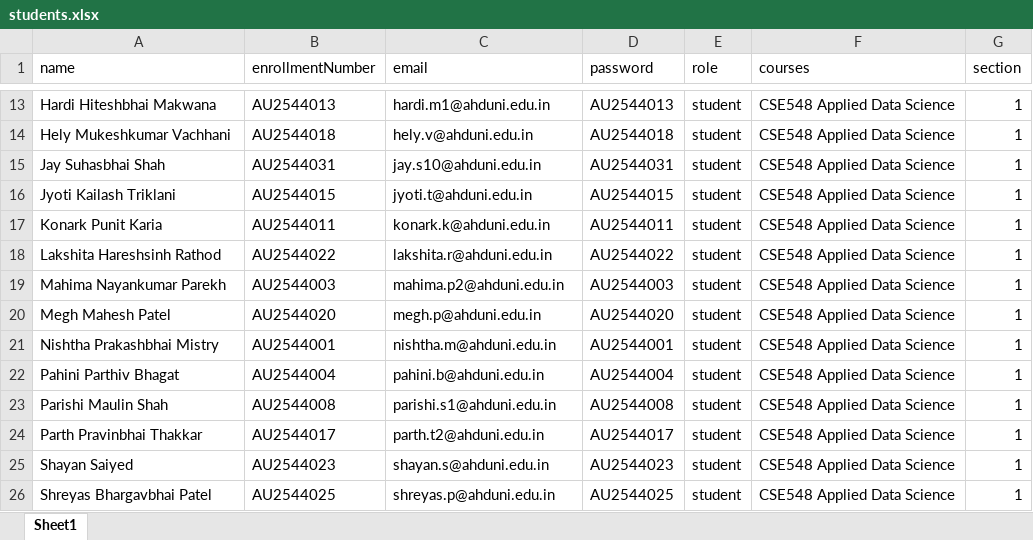
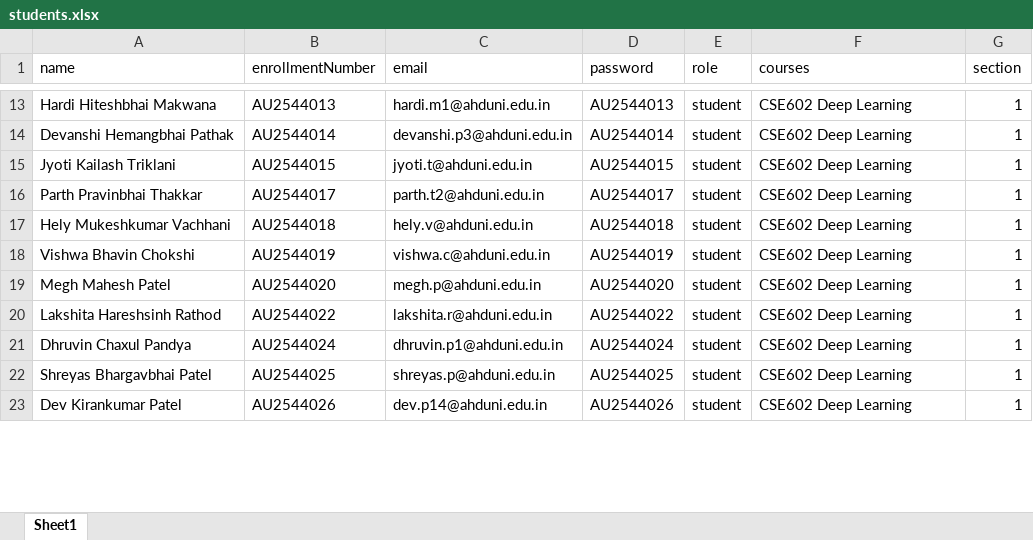
Before and after one commit to jugal-ahir/BytePresence, an Excel workbook: Excel/students.xlsx, sheet Sheet1, drawn as a sheet; only a part is shown, gaps mark what is left out; values as stored, in another font and other column widths than the file's, no borders; removed rows and columns are numbered as before the commit, all else as after; the diff covers the shown part only; the diff names each change by its address in the sheet, - before the commit and + after, or states it on an @@ line.

```diff
--- a/Excel/students.xlsx (sheet Sheet1)
+++ b/Excel/students.xlsx (sheet Sheet1)
-F13:F14 (courses): CSE548 Applied Data Science
+F13:F14 (courses): CSE602 Deep Learning
-A14 (name): Hely Mukeshkumar Vachhani
+A14 (name): Devanshi Hemangbhai Pathak
-B14 (enrollmentNumber): AU2544018
+B14 (enrollmentNumber): AU2544014
-C14 (email): hely.v@ahduni.edu.in
+C14 (email): devanshi.p3@ahduni.edu.in
-D14 (password): AU2544018
+D14 (password): AU2544014
-row 15: Jay Suhasbhai Shah | AU2544031 | jay.s10@ahduni.edu.in | AU2544031 | student | CSE548 Applied Data Science | 1
-F15:F21 (courses): CSE548 Applied Data Science
+F15:F21 (courses): CSE602 Deep Learning
-A16 (name): Konark Punit Karia
+A16 (name): Parth Pravinbhai Thakkar
-B16 (enrollmentNumber): AU2544011
+B16 (enrollmentNumber): AU2544017
-C16 (email): konark.k@ahduni.edu.in
+C16 (email): parth.t2@ahduni.edu.in
-D16 (password): AU2544011
+D16 (password): AU2544017
-A17 (name): Lakshita Hareshsinh Rathod
+A17 (name): Hely Mukeshkumar Vachhani
-B17 (enrollmentNumber): AU2544022
+B17 (enrollmentNumber): AU2544018
-C17 (email): lakshita.r@ahduni.edu.in
+C17 (email): hely.v@ahduni.edu.in
-D17 (password): AU2544022
+D17 (password): AU2544018
-A18 (name): Mahima Nayankumar Parekh
+A18 (name): Vishwa Bhavin Chokshi
-B18 (enrollmentNumber): AU2544003
+B18 (enrollmentNumber): AU2544019
-C18 (email): mahima.p2@ahduni.edu.in
+C18 (email): vishwa.c@ahduni.edu.in
-D18 (password): AU2544003
+D18 (password): AU2544019
-A20 (name): Nishtha Prakashbhai Mistry
+A20 (name): Lakshita Hareshsinh Rathod
-B20 (enrollmentNumber): AU2544001
+B20 (enrollmentNumber): AU2544022
-C20 (email): nishtha.m@ahduni.edu.in
+C20 (email): lakshita.r@ahduni.edu.in
-D20 (password): AU2544001
+D20 (password): AU2544022
-A21 (name): Pahini Parthiv Bhagat
+A21 (name): Dhruvin Chaxul Pandya
-B21 (enrollmentNumber): AU2544004
+B21 (enrollmentNumber): AU2544024
-C21 (email): pahini.b@ahduni.edu.in
+C21 (email): dhruvin.p1@ahduni.edu.in
-D21 (password): AU2544004
+D21 (password): AU2544024
-row 23: Parishi Maulin Shah | AU2544008 | parishi.s1@ahduni.edu.in | AU2544008 | student | CSE548 Applied Data Science | 1
-row 24: Parth Pravinbhai Thakkar | AU2544017 | parth.t2@ahduni.edu.in | AU2544017 | student | CSE548 Applied Data Science | 1
-row 25: Shayan Saiyed | AU2544023 | shayan.s@ahduni.edu.in | AU2544023 | student | CSE548 Applied Data Science | 1
-F22 (courses): CSE548 Applied Data Science
+F22 (courses): CSE602 Deep Learning
+row 23: Dev Kirankumar Patel | AU2544026 | dev.p14@ahduni.edu.in | AU2544026 | student | CSE602 Deep Learning | 1
```
Also changed, not shown: 13 added rows, 7 removed rows and 83 edited cells elsewhere in this sheet, 5 other files.
